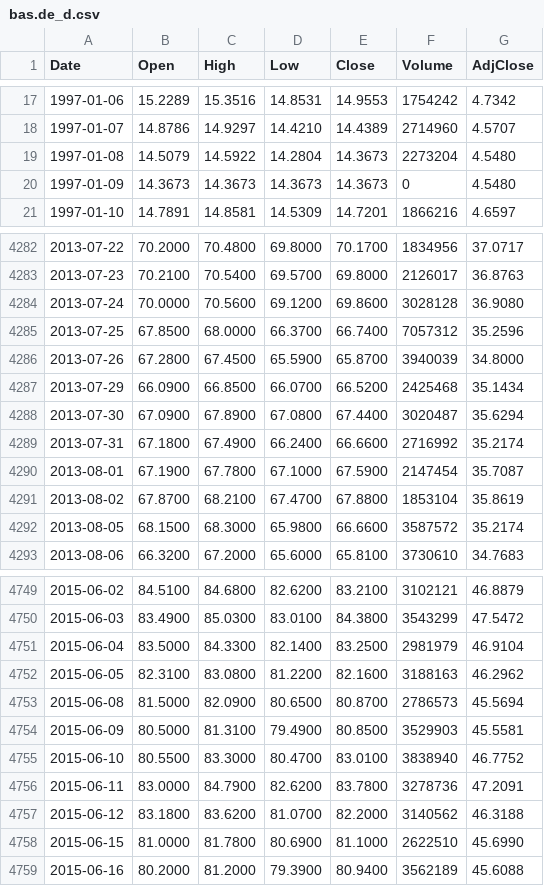
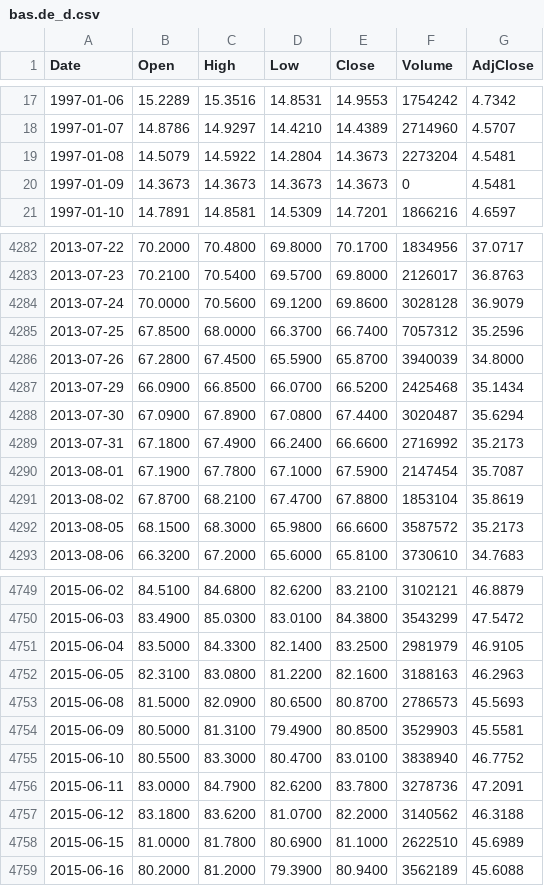
Before and after one commit to freeggit/pruefstand-daten, a CSV file: data/kurse/bas.de_d.csv, drawn as a sheet; only a part is shown, gaps mark what is left out; the diff covers the shown part only.

```diff
--- a/data/kurse/bas.de_d.csv
+++ b/data/kurse/bas.de_d.csv
@@ -18,4 +18,4 @@ Date,Open,High,Low,Close,Volume,AdjClose
 1997-01-07,14.8786,14.9297,14.4210,14.4389,2714960,4.5707
-1997-01-08,14.5079,14.5922,14.2804,14.3673,2273204,4.5480
-1997-01-09,14.3673,14.3673,14.3673,14.3673,0,4.5480
+1997-01-08,14.5079,14.5922,14.2804,14.3673,2273204,4.5481
+1997-01-09,14.3673,14.3673,14.3673,14.3673,0,4.5481
 1997-01-10,14.7891,14.8581,14.5309,14.7201,1866216,4.6597
@@ -4283,3 +4283,3 @@ Date,Open,High,Low,Close,Volume,AdjClose
 2013-07-23,70.2100,70.5400,69.5700,69.8000,2126017,36.8763
-2013-07-24,70.0000,70.5600,69.1200,69.8600,3028128,36.9080
+2013-07-24,70.0000,70.5600,69.1200,69.8600,3028128,36.9079
 2013-07-25,67.8500,68.0000,66.3700,66.7400,7057312,35.2596
@@ -4288,6 +4288,6 @@ Date,Open,High,Low,Close,Volume,AdjClose
 2013-07-30,67.0900,67.8900,67.0800,67.4400,3020487,35.6294
-2013-07-31,67.1800,67.4900,66.2400,66.6600,2716992,35.2174
+2013-07-31,67.1800,67.4900,66.2400,66.6600,2716992,35.2173
 2013-08-01,67.1900,67.7800,67.1000,67.5900,2147454,35.7087
 2013-08-02,67.8700,68.2100,67.4700,67.8800,1853104,35.8619
-2013-08-05,68.1500,68.3000,65.9800,66.6600,3587572,35.2174
+2013-08-05,68.1500,68.3000,65.9800,66.6600,3587572,35.2173
 2013-08-06,66.3200,67.2000,65.6000,65.8100,3730610,34.7683
@@ -4750,5 +4750,5 @@ Date,Open,High,Low,Close,Volume,AdjClose
 2015-06-03,83.4900,85.0300,83.0100,84.3800,3543299,47.5472
-2015-06-04,83.5000,84.3300,82.1400,83.2500,2981979,46.9104
-2015-06-05,82.3100,83.0800,81.2200,82.1600,3188163,46.2962
-2015-06-08,81.5000,82.0900,80.6500,80.8700,2786573,45.5694
+2015-06-04,83.5000,84.3300,82.1400,83.2500,2981979,46.9105
+2015-06-05,82.3100,83.0800,81.2200,82.1600,3188163,46.2963
+2015-06-08,81.5000,82.0900,80.6500,80.8700,2786573,45.5693
 2015-06-09,80.5000,81.3100,79.4900,80.8500,3529903,45.5581
@@ -4757,3 +4757,3 @@ Date,Open,High,Low,Close,Volume,AdjClose
 2015-06-12,83.1800,83.6200,81.0700,82.2000,3140562,46.3188
-2015-06-15,81.0000,81.7800,80.6900,81.1000,2622510,45.6990
+2015-06-15,81.0000,81.7800,80.6900,81.1000,2622510,45.6989
 2015-06-16,80.2000,81.2000,79.3900,80.9400,3562189,45.6088
```
Also changed, not shown: 143 edited cells elsewhere in this file, data/kurse/acwi_d.csv, data/kurse/dba_d.csv, 38 other files.
